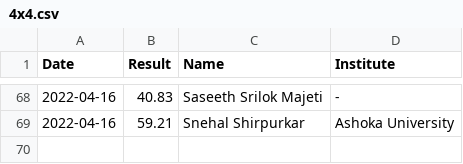
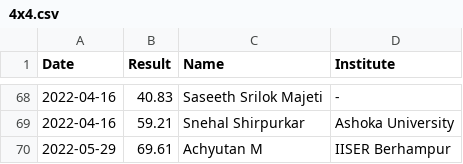
Before and after one commit to All-IISER-Cubing-Society/Results, a CSV file: results/4x4.csv, drawn as a sheet; only a part is shown, gaps mark what is left out.

```diff
--- a/results/4x4.csv
+++ b/results/4x4.csv
@@ -69 +69,2 @@ Date,Result,Name,Institute
 2022-04-16,59.21,Snehal Shirpurkar,Ashoka University
+2022-05-29,69.61,Achyutan M,IISER Berhampur
```
Also changed, not shown: results/3x3.csv, results/Pyraminx.csv, 1 other file.
